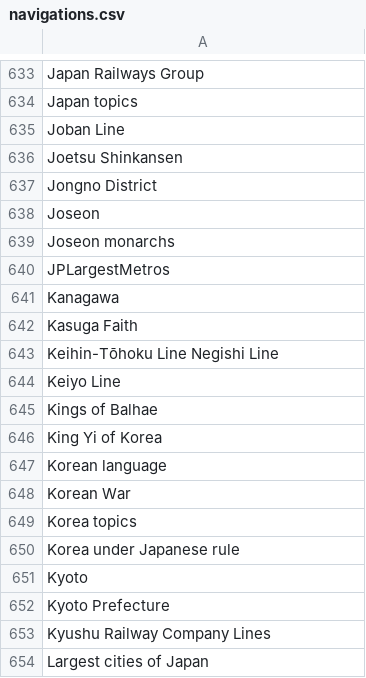
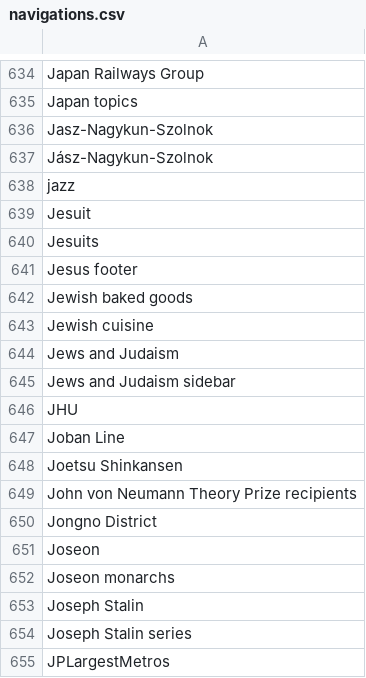
Before and after one commit to szabgab/wikipedia-to-epub.rs, a CSV file: src/navigations.csv, drawn as a sheet; only a part is shown, gaps mark what is left out; the shorter side is filled out with more unchanged rows; the diff covers the shown part only; the diff names each change by its address in the sheet, - before the commit and + after, or states it on an @@ line.

```diff
--- a/src/navigations.csv
+++ b/src/navigations.csv
+row 636: Jasz-Nagykun-Szolnok
+row 637: Jász-Nagykun-Szolnok
+row 638: jazz
+row 639: Jesuit
+row 640: Jesuits
+row 641: Jesus footer
+row 642: Jewish baked goods
+row 643: Jewish cuisine
+row 644: Jews and Judaism
+row 645: Jews and Judaism sidebar
+row 646: JHU
+row 649: John von Neumann Theory Prize recipients
+row 653: Joseph Stalin
+row 654: Joseph Stalin series
```
Also changed, not shown: 15 added rows and 1 moved row elsewhere in this file, 6 other files.
